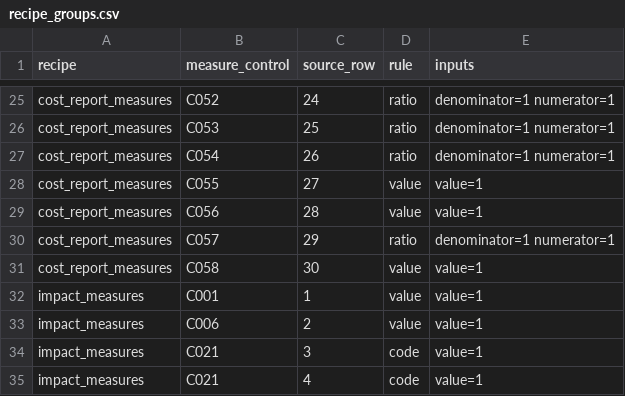
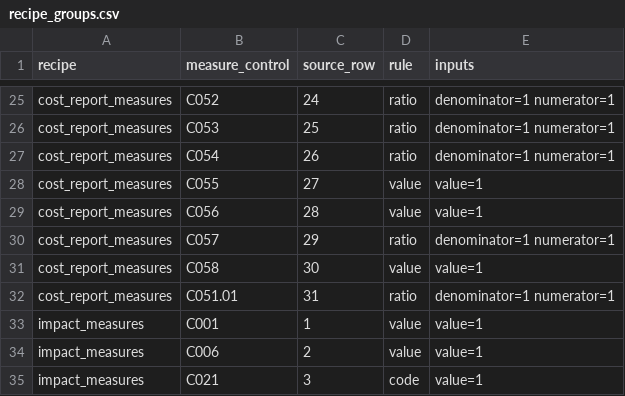
Before and after one commit to ian-mungai/healthcare-hai-prediction, a CSV file: dbt/seeds/features/recipe_groups.csv, drawn as a sheet; only a part is shown, gaps mark what is left out; the shorter side is filled out with more unchanged rows.

```diff
--- a/dbt/seeds/features/recipe_groups.csv
+++ b/dbt/seeds/features/recipe_groups.csv
@@ -31,2 +31,3 @@ cost_report_measures,C057,29,ratio,denominator=1 numerator=1
 cost_report_measures,C058,30,value,value=1
+cost_report_measures,C051.01,31,ratio,denominator=1 numerator=1
 impact_measures,C001,1,value,value=1
```
Also changed, not shown: dbt/seeds/features/cost_report_measures_recipe.csv, dbt/seeds/features/frozen_hospital_controls.csv, 21 other files.
